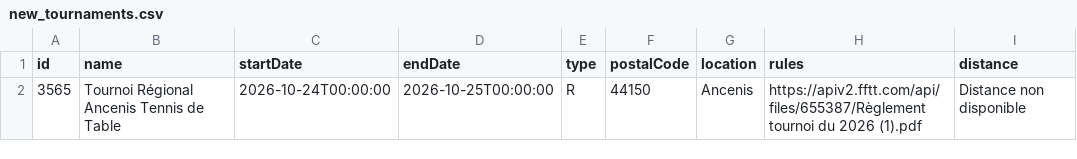
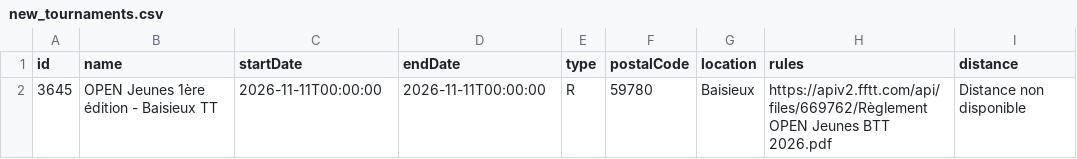
Before and after one commit to dcuenot/scrape_tournaments, a CSV file: csv/new_tournaments.csv, drawn as a sheet.

```diff
--- a/csv/new_tournaments.csv
+++ b/csv/new_tournaments.csv
@@ -1,2 +1,2 @@
 id,name,startDate,endDate,type,postalCode,location,rules,distance
-3565,Tournoi Régional Ancenis Tennis de Table,2026-10-24T00:00:00,2026-10-25T00:00:00,R,44150,Ancenis,https://apiv2.fftt.com/api/files/655387/Règlement tournoi du 2026 (1).pdf,Distance non disponible
+3645,OPEN Jeunes 1ère édition - Baisieux TT,2026-11-11T00:00:00,2026-11-11T00:00:00,R,59780,Baisieux,https://apiv2.fftt.com/api/files/669762/Règlement OPEN Jeunes BTT 2026.pdf,Distance non disponible
```
Also changed, not shown: csv/tournois.csv.
